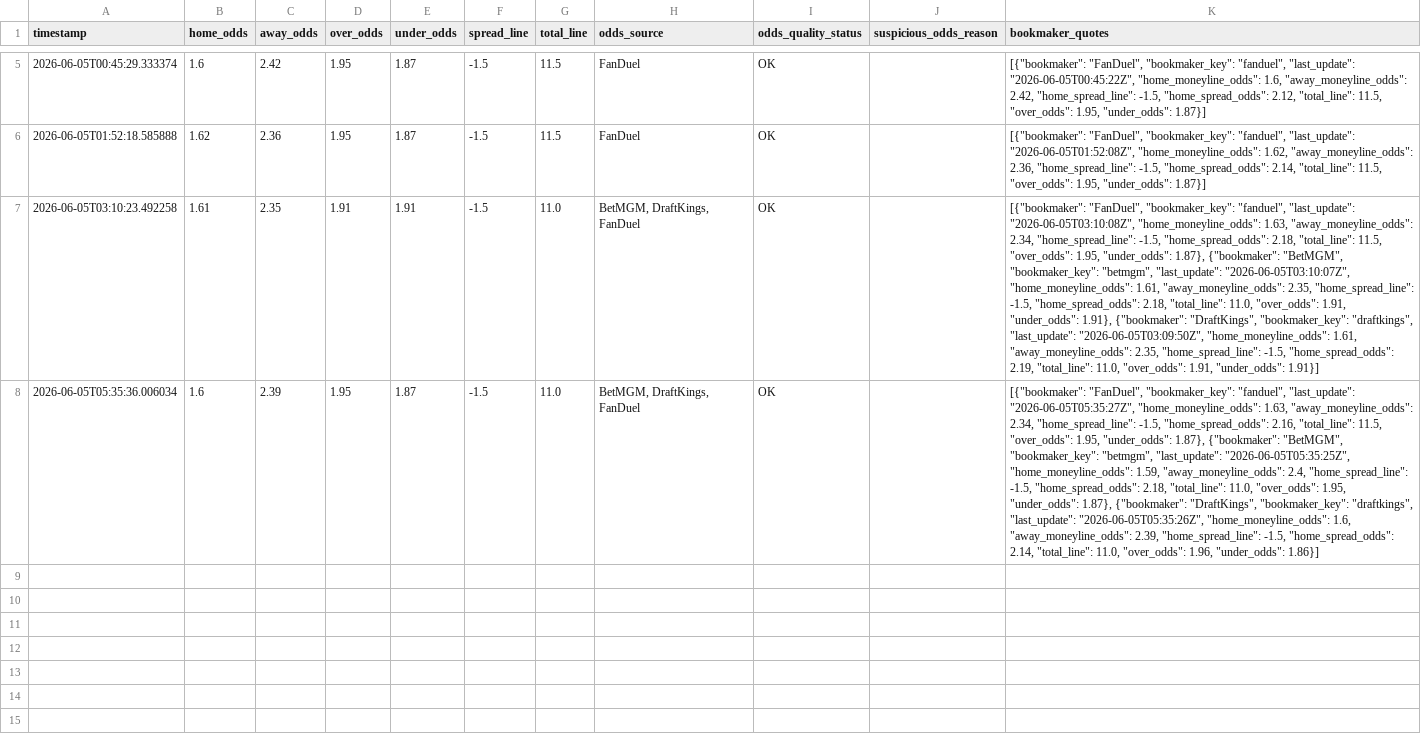
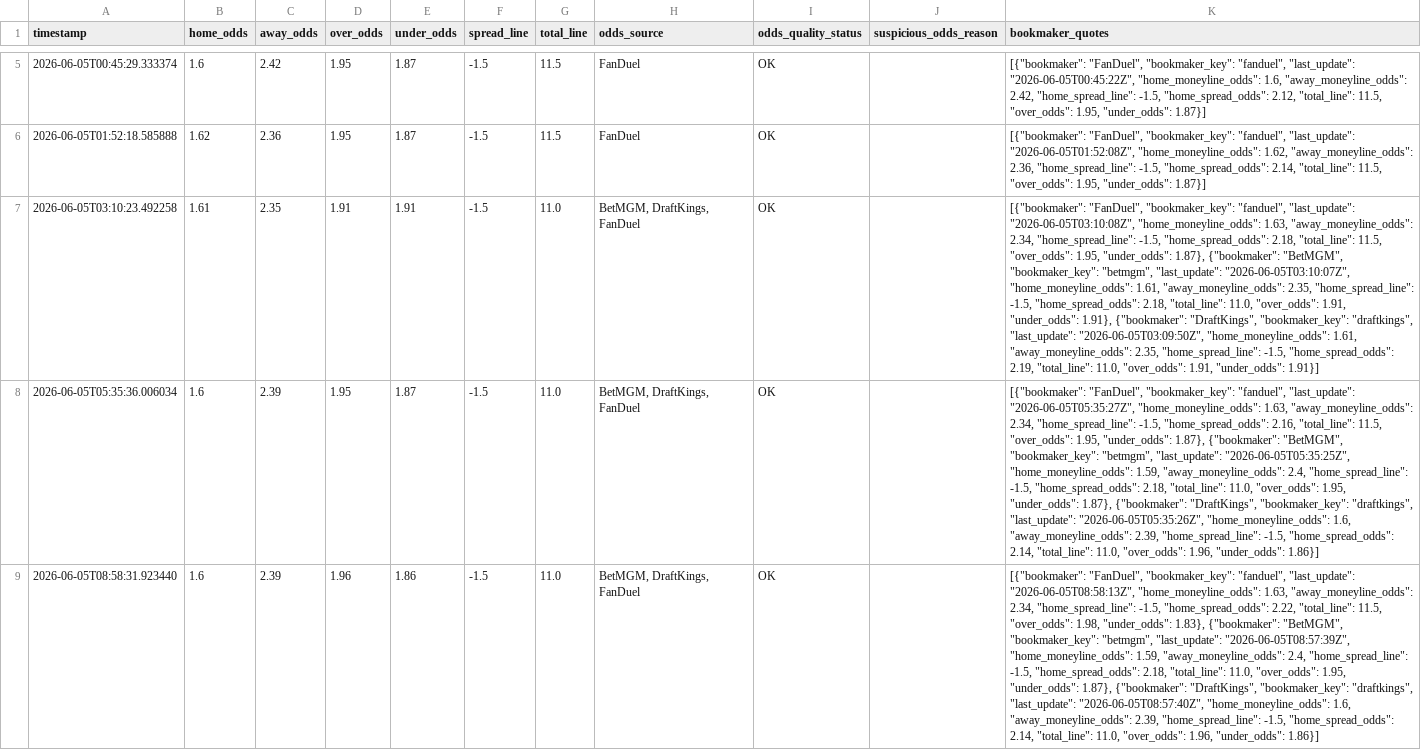
Before and after one commit to wujoshnjr/mlb-prediction-app, a CSV file: data/odds_snapshots/chicago_cubs_san_francisco_giants.csv, drawn as a sheet; only a part is shown, gaps mark what is left out; the diff names each change by its address in the sheet, - before the commit and + after, or states it on an @@ line.

```diff
--- a/data/odds_snapshots/chicago_cubs_san_francisco_giants.csv
+++ b/data/odds_snapshots/chicago_cubs_san_francisco_giants.csv
+row 9: 2026-06-05T08:58:31.923440 | 1.6 | 2.39 | 1.96 | 1.86 | -1.5 | 11.0 | BetMGM, DraftKings, FanDuel | OK |  | [{"bookmaker": "FanDuel", "bookmaker_key": "fanduel", "last_update": "2026-06-05T08:58:13Z", "home_moneyline_odds": 1.63, "away_moneyline_odds": 2.34, "home_spread_line": -1.5, "home_spread_odds": 2.22, "total_line": 11.5, "over_odds": 1.98, "under_odds": 1.83}, {"bookmaker": "BetMGM", "bookmaker_key": "betmgm", "last_update": "2026-06-05T08:57:39Z", "home_moneyline_odds": 1.59, "away_moneyline_odds": 2.4, "home_spread_line": -1.5, "home_spread_odds": 2.18, "total_line": 11.0, "over_odds": 1.95, "under_odds": 1.87}, {"bookmaker": "DraftKings", "bookmaker_key": "draftkings", "last_update": "2026-06-05T08:57:40Z", "home_moneyline_odds": 1.6, "away_moneyline_odds": 2.39, "home_spread_line": -1.5, "home_spread_odds": 2.14, "total_line": 11.0, "over_odds": 1.96, "under_odds": 1.86}]
```
Also changed, not shown: data/odds_snapshots/arizona_diamondbacks_washington_nationals.csv, data/odds_snapshots/colorado_rockies_milwaukee_brewers.csv, 38 other files.
